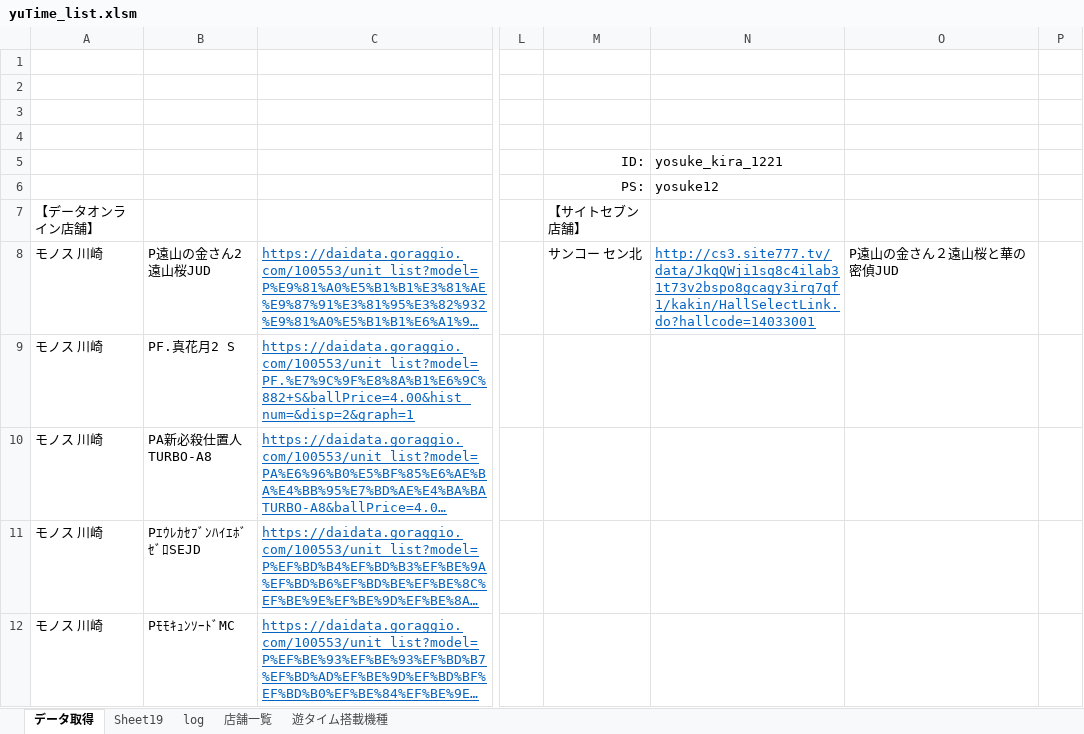
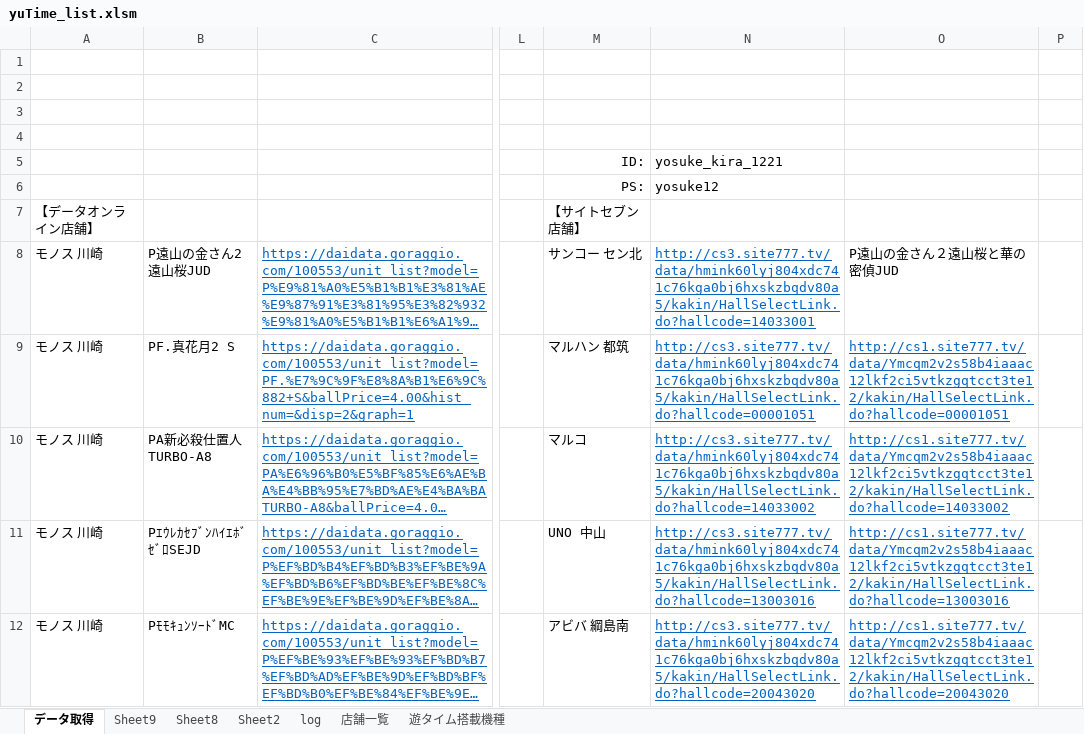
Before and after one commit to YosukeKira/main, an Excel workbook: yuTime_list.xlsm, sheet データ取得, drawn as a sheet; only a part is shown, gaps mark what is left out; long unchanged cells end in …; values as stored, in another font and other column widths than the file's, no borders; charts and pictures not drawn; the diff covers the shown part only; the diff names each change by its address in the sheet, - before the commit and + after, or states it on an @@ line.

Commit message:
site7いい状況

```diff
--- a/yuTime_list.xlsm (sheet データ取得)
+++ b/yuTime_list.xlsm (sheet データ取得)
-sheet tab: Sheet19
+sheet tab: Sheet9
+sheet tab: Sheet8
+sheet tab: Sheet2
-N8: http://cs3.site777.tv/data/JkqQWji1sq8c4ilab31t73v2bspo8gcagy3irq7qf1/kakin/HallSelectLink.do?hallcode=14033001
+N8: http://cs3.site777.tv/data/hmink60lyj804xdc741c76kga0bj6hxskzbqdv80a5/kakin/HallSelectLink.do?hallcode=14033001
-M9: (empty)
+M9: マルハン 都筑
-N9: (empty)
+N9: http://cs3.site777.tv/data/hmink60lyj804xdc741c76kga0bj6hxskzbqdv80a5/kakin/HallSelectLink.do?hallcode=00001051
-O9: (empty)
+O9: http://cs1.site777.tv/data/Ymcqm2v2s58b4iaaac12lkf2ci5vtkzgqtcct3te12/kakin/HallSelectLink.do?hallcode=00001051
-M10: (empty)
+M10: マルコ
-N10: (empty)
+N10: http://cs3.site777.tv/data/hmink60lyj804xdc741c76kga0bj6hxskzbqdv80a5/kakin/HallSelectLink.do?hallcode=14033002
-O10: (empty)
+O10: http://cs1.site777.tv/data/Ymcqm2v2s58b4iaaac12lkf2ci5vtkzgqtcct3te12/kakin/HallSelectLink.do?hallcode=14033002
-M11: (empty)
+M11: UNO 中山
-N11: (empty)
+N11: http://cs3.site777.tv/data/hmink60lyj804xdc741c76kga0bj6hxskzbqdv80a5/kakin/HallSelectLink.do?hallcode=13003016
-O11: (empty)
+O11: http://cs1.site777.tv/data/Ymcqm2v2s58b4iaaac12lkf2ci5vtkzgqtcct3te12/kakin/HallSelectLink.do?hallcode=13003016
-M12: (empty)
+M12: アビバ 綱島南
-N12: (empty)
+N12: http://cs3.site777.tv/data/hmink60lyj804xdc741c76kga0bj6hxskzbqdv80a5/kakin/HallSelectLink.do?hallcode=20043020
-O12: (empty)
+O12: http://cs1.site777.tv/data/Ymcqm2v2s58b4iaaac12lkf2ci5vtkzgqtcct3te12/kakin/HallSelectLink.do?hallcode=20043020
```
Also changed, not shown: 15 edited cells elsewhere in this sheet.
